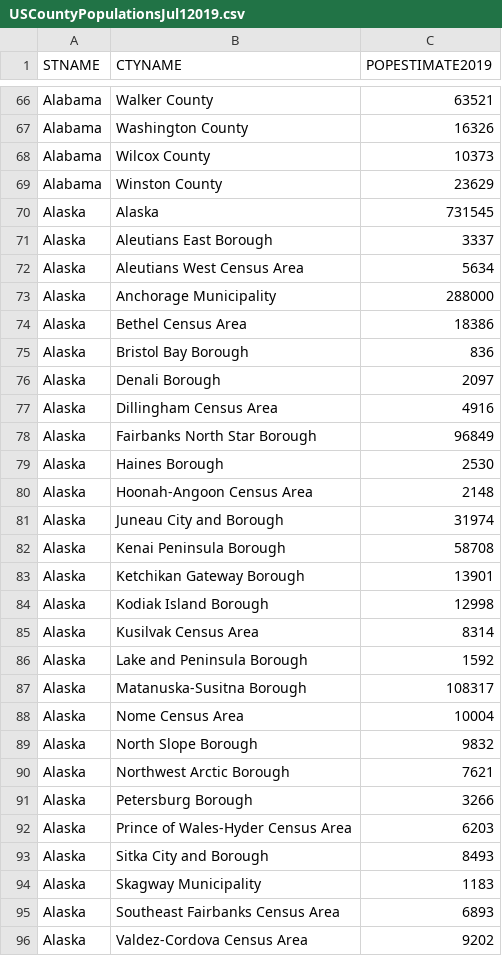
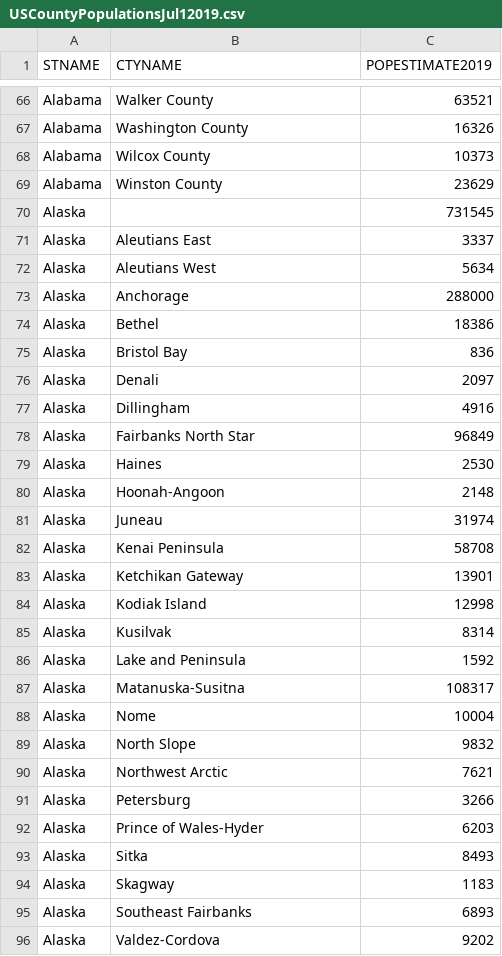
Before and after one commit to trycrmr/covid-data-loader, a CSV file: USCountyPopulationsJul12019.csv, drawn as a sheet; only a part is shown, gaps mark what is left out; the diff covers the shown part only.

```diff
--- a/USCountyPopulationsJul12019.csv
+++ b/USCountyPopulationsJul12019.csv
@@ -69,28 +69,28 @@ Alabama,Wilcox County,10373
 Alabama,Winston County,23629
-Alaska,Alaska,731545
-Alaska,Aleutians East Borough,3337
-Alaska,Aleutians West Census Area,5634
-Alaska,Anchorage Municipality,288000
-Alaska,Bethel Census Area,18386
-Alaska,Bristol Bay Borough,836
-Alaska,Denali Borough,2097
-Alaska,Dillingham Census Area,4916
-Alaska,Fairbanks North Star Borough,96849
-Alaska,Haines Borough,2530
-Alaska,Hoonah-Angoon Census Area,2148
-Alaska,Juneau City and Borough,31974
-Alaska,Kenai Peninsula Borough,58708
-Alaska,Ketchikan Gateway Borough,13901
-Alaska,Kodiak Island Borough,12998
-Alaska,Kusilvak Census Area,8314
-Alaska,Lake and Peninsula Borough,1592
-Alaska,Matanuska-Susitna Borough,108317
-Alaska,Nome Census Area,10004
-Alaska,North Slope Borough,9832
-Alaska,Northwest Arctic Borough,7621
-Alaska,Petersburg Borough,3266
-Alaska,Prince of Wales-Hyder Census Area,6203
-Alaska,Sitka City and Borough,8493
-Alaska,Skagway Municipality,1183
-Alaska,Southeast Fairbanks Census Area,6893
-Alaska,Valdez-Cordova Census Area,9202
+Alaska,,731545
+Alaska,Aleutians East,3337
+Alaska,Aleutians West,5634
+Alaska,Anchorage,288000
+Alaska,Bethel,18386
+Alaska,Bristol Bay,836
+Alaska,Denali,2097
+Alaska,Dillingham,4916
+Alaska,Fairbanks North Star,96849
+Alaska,Haines,2530
+Alaska,Hoonah-Angoon,2148
+Alaska,Juneau,31974
+Alaska,Kenai Peninsula,58708
+Alaska,Ketchikan Gateway,13901
+Alaska,Kodiak Island,12998
+Alaska,Kusilvak,8314
+Alaska,Lake and Peninsula,1592
+Alaska,Matanuska-Susitna,108317
+Alaska,Nome,10004
+Alaska,North Slope,9832
+Alaska,Northwest Arctic,7621
+Alaska,Petersburg,3266
+Alaska,Prince of Wales-Hyder,6203
+Alaska,Sitka,8493
+Alaska,Skagway,1183
+Alaska,Southeast Fairbanks,6893
+Alaska,Valdez-Cordova,9202
```
Also changed, not shown: 120 edited cells elsewhere in this file, CountryPopulationsJul12019.csv, 3 other files.
